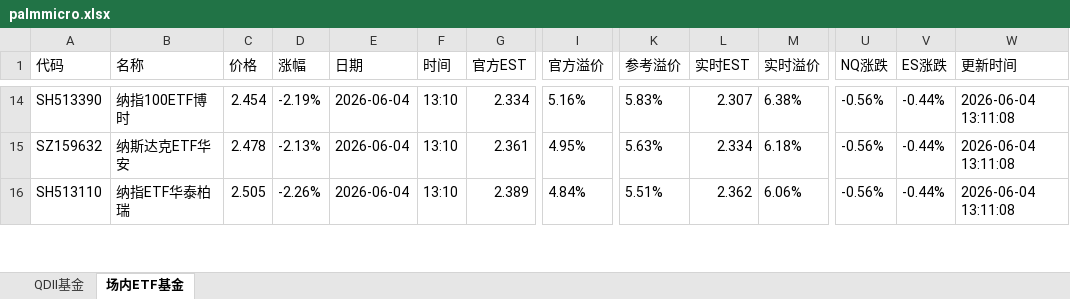
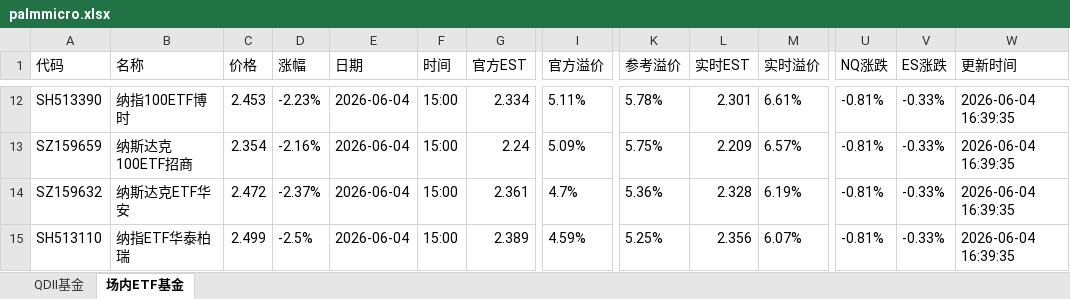
Before and after one commit to codes84/etf-monitor, an Excel workbook: palmmicro.xlsx, sheet 场内ETF基金, drawn as a sheet; only a part is shown, gaps mark what is left out; values as stored, in another font and other column widths than the file's, no borders; addresses are those after the commit; rows hold the shown columns only; the diff covers the shown part only; the diff names each change by its address in the sheet, - before the commit and + after, or states it on an @@ line.

```diff
--- a/palmmicro.xlsx (sheet 场内ETF基金)
+++ b/palmmicro.xlsx (sheet 场内ETF基金)
-C12 (价格): 2.454
+C12 (价格): 2.453
-D12 (涨幅): -2.19%
+D12 (涨幅): -2.23%
-F12 (时间): 13:10
+F12 (时间): 15:00
-I12 (官方溢价): 5.16%
+I12 (官方溢价): 5.11%
-K12 (参考溢价): 5.83%
+K12 (参考溢价): 5.78%
-L12 (实时EST): 2.307
+L12 (实时EST): 2.301
-M12 (实时溢价): 6.38%
+M12 (实时溢价): 6.61%
-U12 (NQ涨跌): -0.56%
+U12 (NQ涨跌): -0.81%
-V12 (ES涨跌): -0.44%
+V12 (ES涨跌): -0.33%
-W12 (更新时间): 2026-06-04 13:11:08
+W12 (更新时间): 2026-06-04 16:39:35
+row 13: SZ159659 | 纳斯达克100ETF招商 | 2.354 | -2.16% | 2026-06-04 | 15:00 | 2.24 | 5.09% | 5.75% | 2.209 | 6.57% | -0.81% | -0.33% | 2026-06-04 16:39:35
-C14 (价格): 2.478
+C14 (价格): 2.472
-D14 (涨幅): -2.13%
+D14 (涨幅): -2.37%
-F14:F15 (时间): 13:10
+F14:F15 (时间): 15:00
-I14 (官方溢价): 4.95%
+I14 (官方溢价): 4.7%
-K14 (参考溢价): 5.63%
+K14 (参考溢价): 5.36%
-L14 (实时EST): 2.334
+L14 (实时EST): 2.328
-M14 (实时溢价): 6.18%
+M14 (实时溢价): 6.19%
-U14:U15 (NQ涨跌): -0.56%
+U14:U15 (NQ涨跌): -0.81%
-V14:V15 (ES涨跌): -0.44%
+V14:V15 (ES涨跌): -0.33%
-W14:W15 (更新时间): 2026-06-04 13:11:08
+W14:W15 (更新时间): 2026-06-04 16:39:35
-C15 (价格): 2.505
+C15 (价格): 2.499
-D15 (涨幅): -2.26%
+D15 (涨幅): -2.5%
-I15 (官方溢价): 4.84%
+I15 (官方溢价): 4.59%
-K15 (参考溢价): 5.51%
+K15 (参考溢价): 5.25%
-L15 (实时EST): 2.362
+L15 (实时EST): 2.356
-M15 (实时溢价): 6.06%
+M15 (实时溢价): 6.07%
```
Also changed, not shown: 30 added rows, 31 removed rows and 285 edited cells elsewhere in this sheet, sheet QDII基金, 1 other file.
